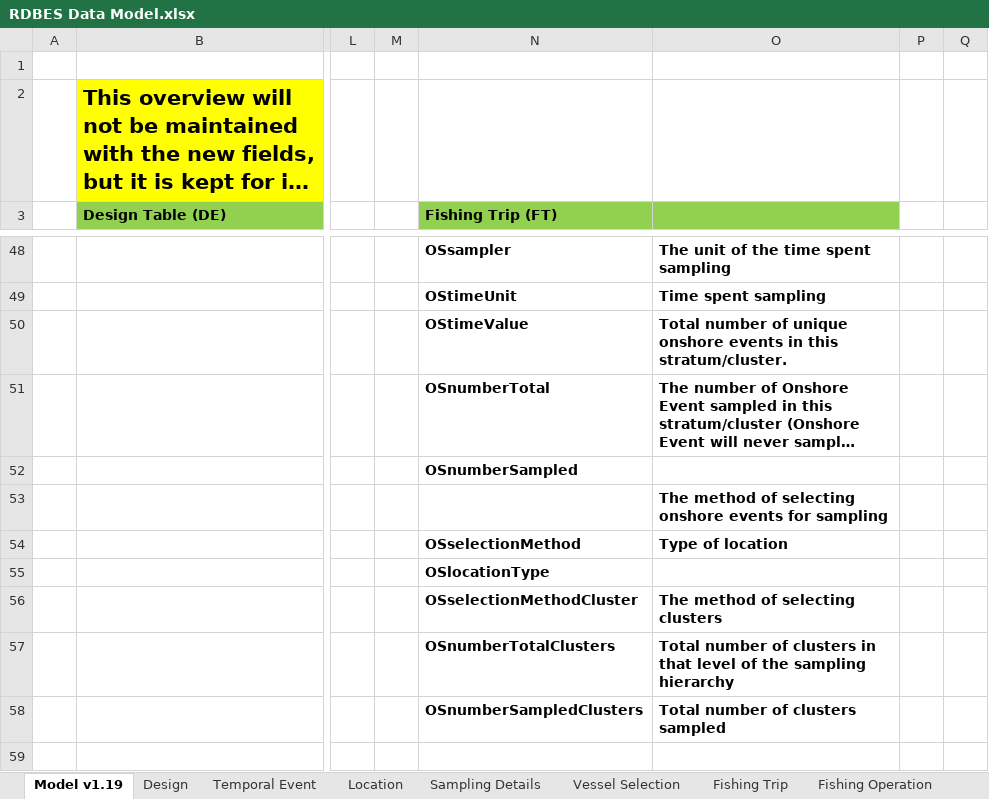
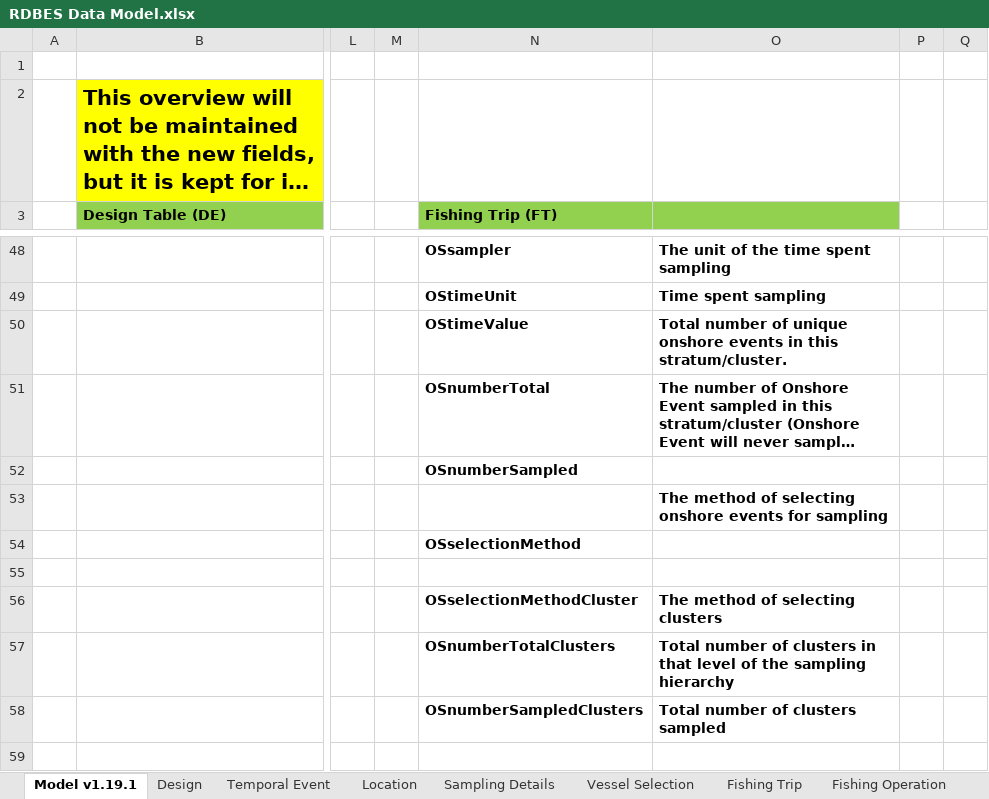
Before and after one commit to ices-tools-dev/RDBES, an Excel workbook: Documents/RDBES Data Model.xlsx, sheet Model v1.19.1, drawn as a sheet; only a part is shown, gaps mark what is left out; long unchanged cells end in …; values as stored, in another font and other column widths than the file's, no borders; the diff names each change by its address in the sheet, - before the commit and + after, or states it on an @@ line.

Commit message:
Minor correction ver 1.19.1 Field: OSlocationType is removed from pos. 21
In table 'Onshore Event' the field: Sampling location type, OSlocationType, was previously moved from position 21 to 6, but the field was not deleted in pos. 21. Now it as been deleted and appear only in position 6.

```diff
--- a/Documents/RDBES Data Model.xlsx (sheet Model v1.19.1)
+++ b/Documents/RDBES Data Model.xlsx (sheet Model v1.19.1)
-sheet tab: Model v1.19
+sheet tab: Model v1.19.1
-O54: Type of location
+O54: (empty)
-N55 (Fishing Trip (FT)): OSlocationType
+N55 (Fishing Trip (FT)): (empty)
```
Also changed, not shown: sheet Onshore Event.
